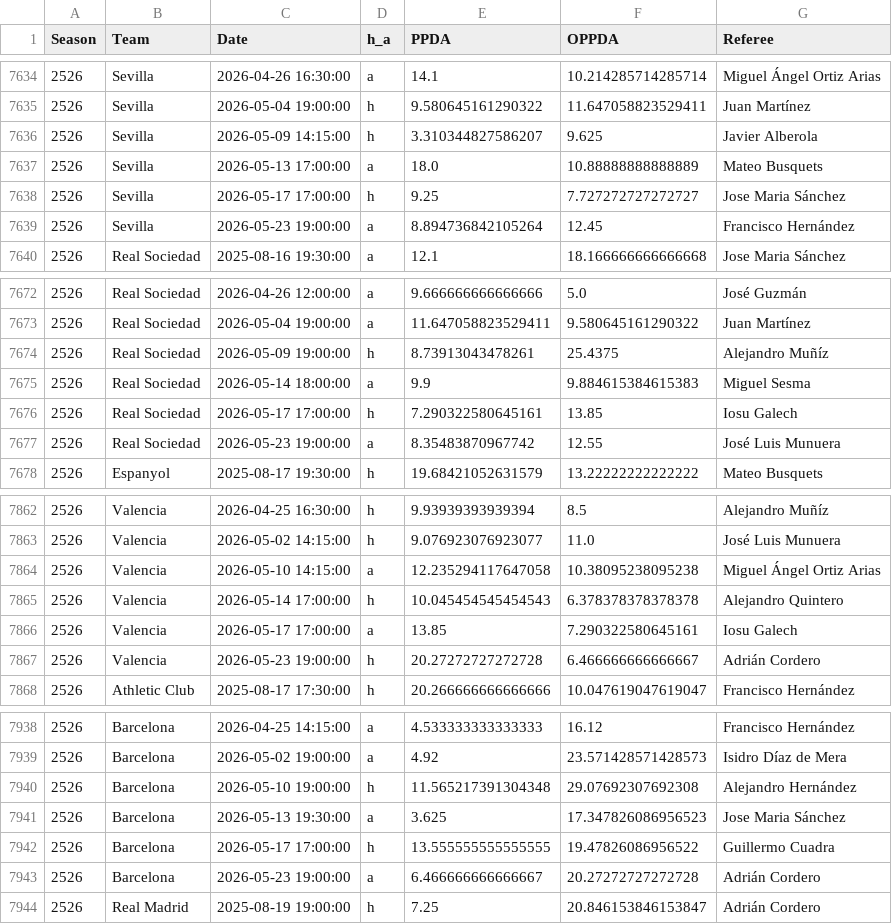
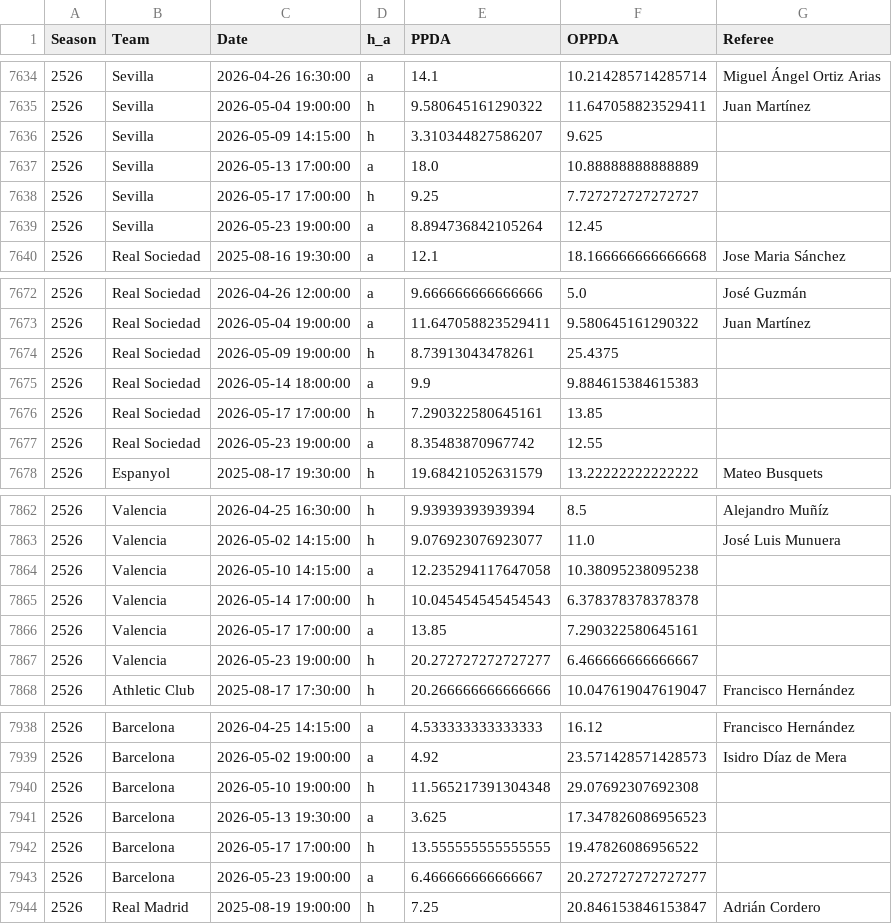
Before and after one commit to Yo014/Laliga-game-score-prediction, a CSV file: scratch/all_seasons_final.csv, drawn as a sheet; only a part is shown, gaps mark what is left out; the diff covers the shown part only.

Commit message:
feat: add 2025-26 La Liga match data and implement PPDA calculation scripts

```diff
--- a/scratch/all_seasons_final.csv
+++ b/scratch/all_seasons_final.csv
@@ -7635,6 +7635,6 @@ Season,Team,Date,h_a,PPDA,OPPDA,Referee
 2526,Sevilla,2026-05-04 19:00:00,h,9.580645161290322,11.647058823529411,Juan Martínez
-2526,Sevilla,2026-05-09 14:15:00,h,3.310344827586207,9.625,Javier Alberola
-2526,Sevilla,2026-05-13 17:00:00,a,18.0,10.88888888888889,Mateo Busquets
-2526,Sevilla,2026-05-17 17:00:00,h,9.25,7.727272727272727,Jose Maria Sánchez
-2526,Sevilla,2026-05-23 19:00:00,a,8.894736842105264,12.45,Francisco Hernández
+2526,Sevilla,2026-05-09 14:15:00,h,3.310344827586207,9.625,
+2526,Sevilla,2026-05-13 17:00:00,a,18.0,10.88888888888889,
+2526,Sevilla,2026-05-17 17:00:00,h,9.25,7.727272727272727,
+2526,Sevilla,2026-05-23 19:00:00,a,8.894736842105264,12.45,
 2526,Real Sociedad,2025-08-16 19:30:00,a,12.1,18.166666666666668,Jose Maria Sánchez
@@ -7673,6 +7673,6 @@ Season,Team,Date,h_a,PPDA,OPPDA,Referee
 2526,Real Sociedad,2026-05-04 19:00:00,a,11.647058823529411,9.580645161290322,Juan Martínez
-2526,Real Sociedad,2026-05-09 19:00:00,h,8.73913043478261,25.4375,Alejandro Muñíz
-2526,Real Sociedad,2026-05-14 18:00:00,a,9.9,9.884615384615383,Miguel Sesma
-2526,Real Sociedad,2026-05-17 17:00:00,h,7.290322580645161,13.85,Iosu Galech
-2526,Real Sociedad,2026-05-23 19:00:00,a,8.35483870967742,12.55,José Luis Munuera
+2526,Real Sociedad,2026-05-09 19:00:00,h,8.73913043478261,25.4375,
+2526,Real Sociedad,2026-05-14 18:00:00,a,9.9,9.884615384615383,
+2526,Real Sociedad,2026-05-17 17:00:00,h,7.290322580645161,13.85,
+2526,Real Sociedad,2026-05-23 19:00:00,a,8.35483870967742,12.55,
 2526,Espanyol,2025-08-17 19:30:00,h,19.68421052631579,13.22222222222222,Mateo Busquets
@@ -7863,6 +7863,6 @@ Season,Team,Date,h_a,PPDA,OPPDA,Referee
 2526,Valencia,2026-05-02 14:15:00,h,9.076923076923077,11.0,José Luis Munuera
-2526,Valencia,2026-05-10 14:15:00,a,12.235294117647058,10.38095238095238,Miguel Ángel Ortiz Arias
-2526,Valencia,2026-05-14 17:00:00,h,10.045454545454543,6.378378378378378,Alejandro Quintero
-2526,Valencia,2026-05-17 17:00:00,a,13.85,7.290322580645161,Iosu Galech
-2526,Valencia,2026-05-23 19:00:00,h,20.27272727272728,6.466666666666667,Adrián Cordero
+2526,Valencia,2026-05-10 14:15:00,a,12.235294117647058,10.38095238095238,
+2526,Valencia,2026-05-14 17:00:00,h,10.045454545454543,6.378378378378378,
+2526,Valencia,2026-05-17 17:00:00,a,13.85,7.290322580645161,
+2526,Valencia,2026-05-23 19:00:00,h,20.272727272727277,6.466666666666667,
 2526,Athletic Club,2025-08-17 17:30:00,h,20.266666666666666,10.047619047619047,Francisco Hernández
@@ -7939,6 +7939,6 @@ Season,Team,Date,h_a,PPDA,OPPDA,Referee
 2526,Barcelona,2026-05-02 19:00:00,a,4.92,23.571428571428573,Isidro Díaz de Mera
-2526,Barcelona,2026-05-10 19:00:00,h,11.565217391304348,29.07692307692308,Alejandro Hernández
-2526,Barcelona,2026-05-13 19:30:00,a,3.625,17.347826086956523,Jose Maria Sánchez
-2526,Barcelona,2026-05-17 17:00:00,h,13.555555555555555,19.47826086956522,Guillermo Cuadra
-2526,Barcelona,2026-05-23 19:00:00,a,6.466666666666667,20.27272727272728,Adrián Cordero
+2526,Barcelona,2026-05-10 19:00:00,h,11.565217391304348,29.07692307692308,
+2526,Barcelona,2026-05-13 19:30:00,a,3.625,17.347826086956523,
+2526,Barcelona,2026-05-17 17:00:00,h,13.555555555555555,19.47826086956522,
+2526,Barcelona,2026-05-23 19:00:00,a,6.466666666666667,20.272727272727277,
 2526,Real Madrid,2025-08-19 19:00:00,h,7.25,20.846153846153847,Adrián Cordero
```
Also changed, not shown: 92 edited cells elsewhere in this file, LaligaSeasons/La Liga Season 2526.csv, scratch/all_seasons_referees.csv, 8 other files.
